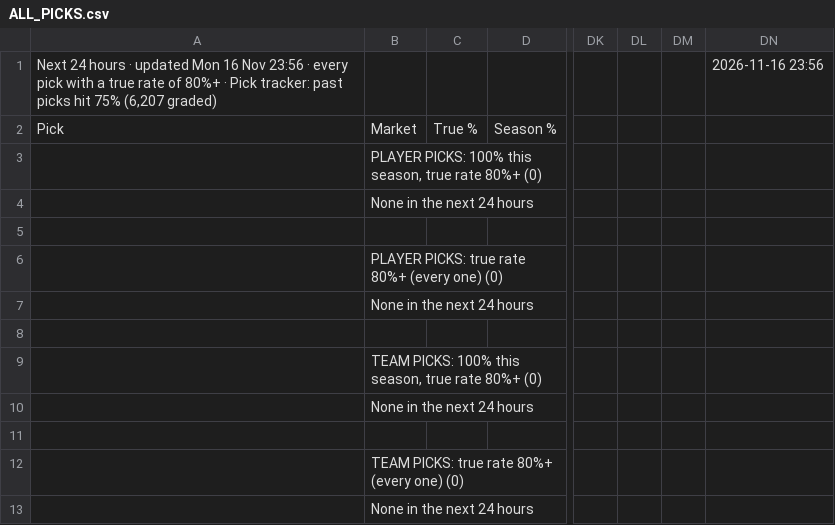
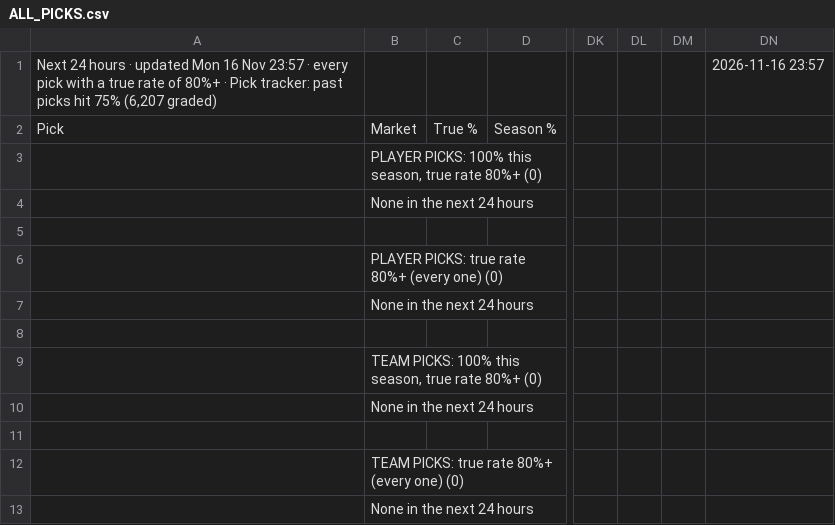
Before and after one commit to 7wilite7/Football-Stats, a CSV file: out/ALL_PICKS.csv, drawn as a sheet; only a part is shown, gaps mark what is left out; the diff names each change by its address in the sheet, - before the commit and + after, or states it on an @@ line.

```diff
--- a/out/ALL_PICKS.csv
+++ b/out/ALL_PICKS.csv
-A1: …16 Nov 23:56 · every…
+A1: …16 Nov 23:57 · every…
-DN1: 2026-11-16 23:56
+DN1: 2026-11-16 23:57
```
Also changed, not shown: out/BUNDESLIGA_players.csv, out/BUNDESLIGA_teams.csv, 34 other files.
